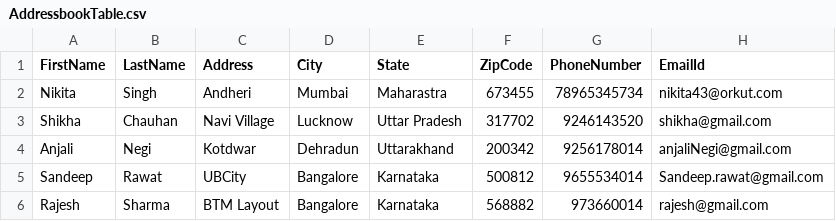
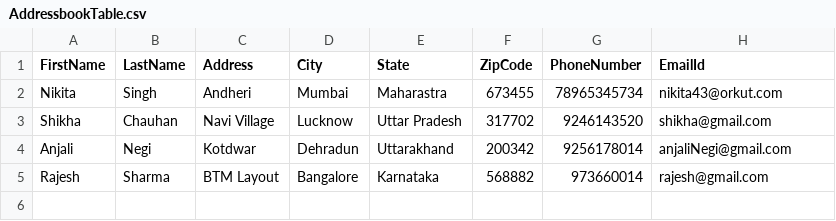
Before and after one commit to MeghaManwal/MySql_AddressBookService_Day31, a CSV file: AddressBook/AddressbookTable.csv, drawn as a sheet.

Commit message:
Added:To Delete data using name from Address Book table

```diff
--- a/AddressBook/AddressbookTable.csv
+++ b/AddressBook/AddressbookTable.csv
@@ -4,3 +4,2 @@
 "Anjali","Negi","Kotdwar","Dehradun","Uttarakhand","200342","9256178014","anjaliNegi@gmail.com"
-"Sandeep","Rawat","UBCity","Bangalore","Karnataka","500812","9655534014","Sandeep.rawat@gmail.com"
 "Rajesh","Sharma","BTM Layout","Bangalore","Karnataka","568882","973660014","rajesh@gmail.com"
```
Also changed, not shown: 1 other file.
